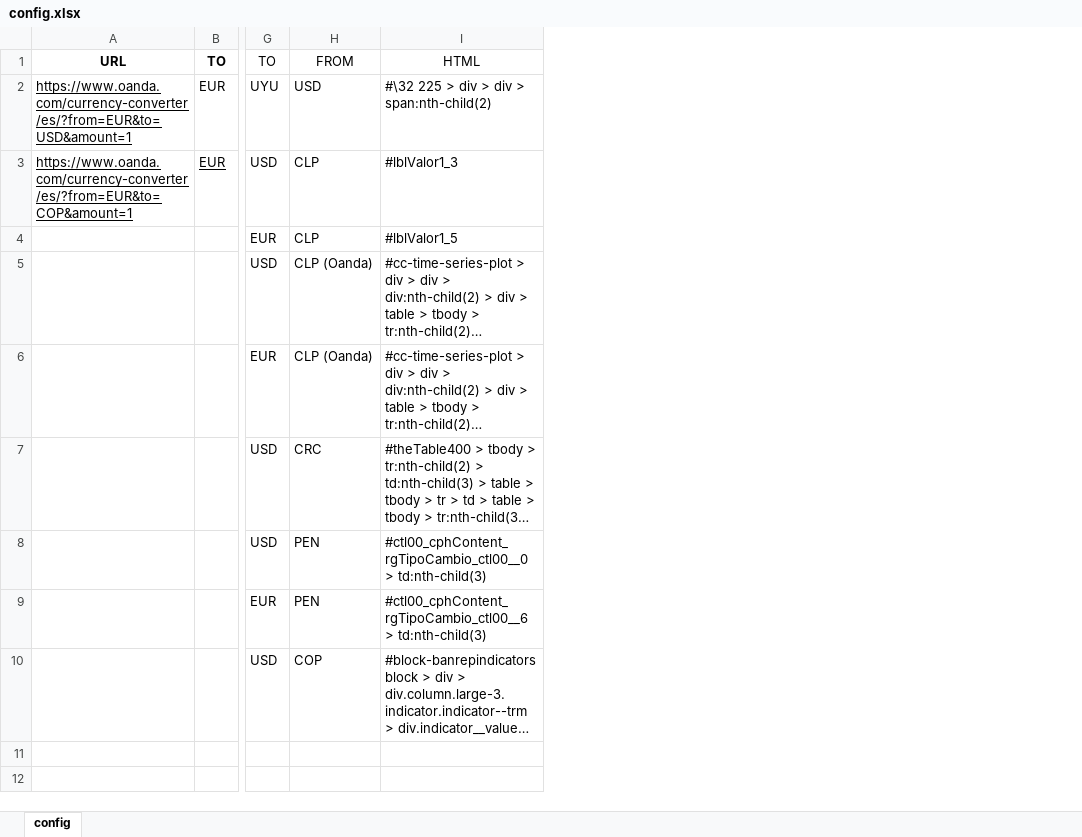
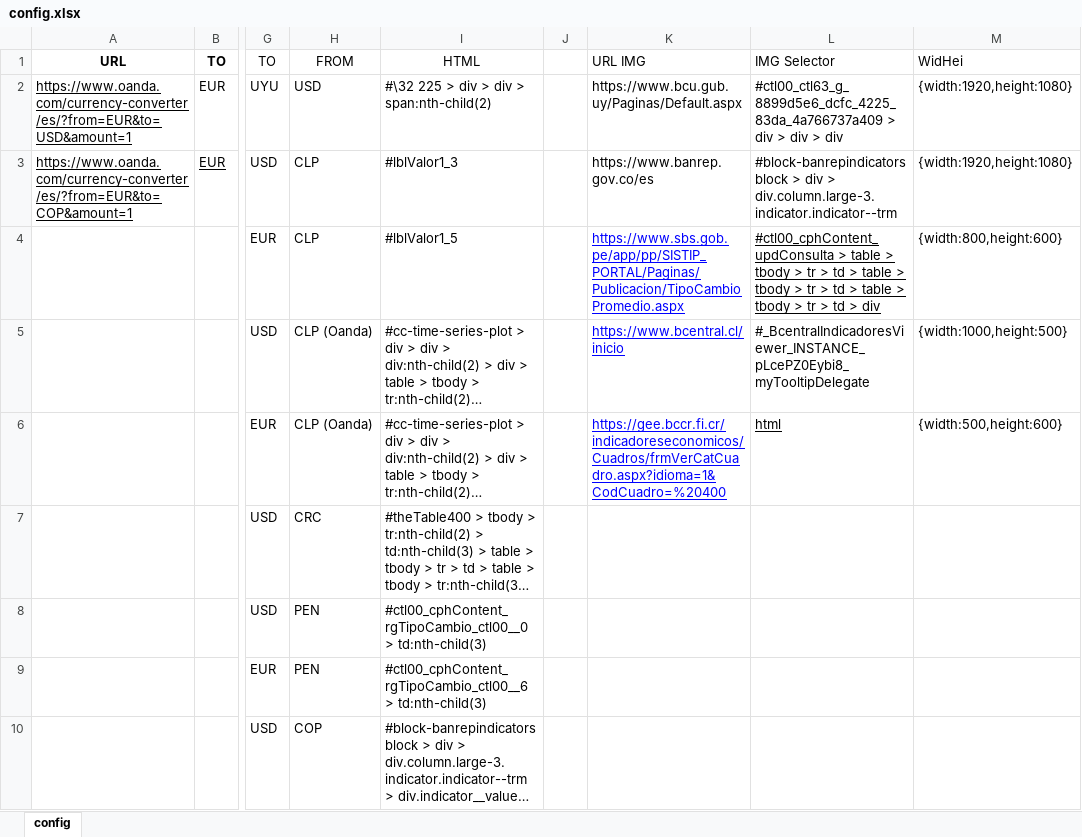
Before and after one commit to Augustx20/Rates, an Excel workbook: config.xlsx, sheet config, drawn as a sheet; only a part is shown, gaps mark what is left out; long unchanged cells end in …; values as stored, in another font and other column widths than the file's, no borders; table styles not drawn; the diff names each change by its address in the sheet, - before the commit and + after, or states it on an @@ line.

```diff
--- a/config.xlsx (sheet config)
+++ b/config.xlsx (sheet config)
+column J, empty
+column K (URL IMG), rows 2-6: https://www.bcu.gub.uy/Paginas/Default.aspx | https://www.banrep.gov.co/es | https://www.sbs.gob.pe/app/pp/SISTIP_PORTAL/Paginas/Publicacion/TipoCambioPromedio.aspx | https://www.bcentral.cl/inicio | https://gee.bccr.fi.cr/indicadoreseconomicos/Cuadros/frmVerCatCuadro.aspx?idioma=1&CodCuadro=%20400
+column L (IMG Selector), rows 2-6: #ctl00_ctl63_g_8899d5e6_dcfc_4225_83da_4a766737a409 > div > div > div | #block-banrepindicatorsblock > div > div.column.large-3.indicator.indicator--trm | #ctl00_cphContent_updConsulta > table > tbody > tr > td > table > tbody > tr > td > table > tbody > tr > td > div | #_BcentralIndicadoresViewer_INSTANCE_pLcePZ0Eybi8_myTooltipDelegate | html
+column M (WidHei), rows 2-6: {width:1920,height:1080} | {width:1920,height:1080} | {width:800,height:600} | {width:1000,height:500} | {width:500,height:600}
```
Also changed, not shown: 8 other files.
